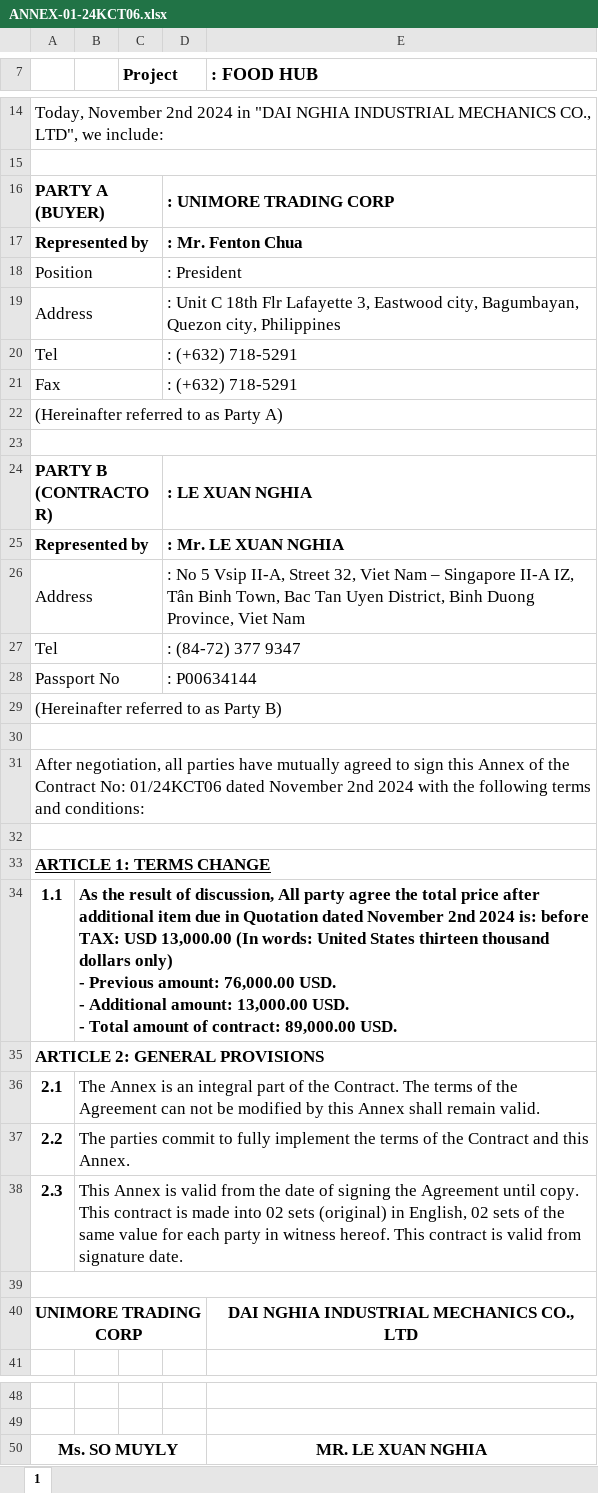
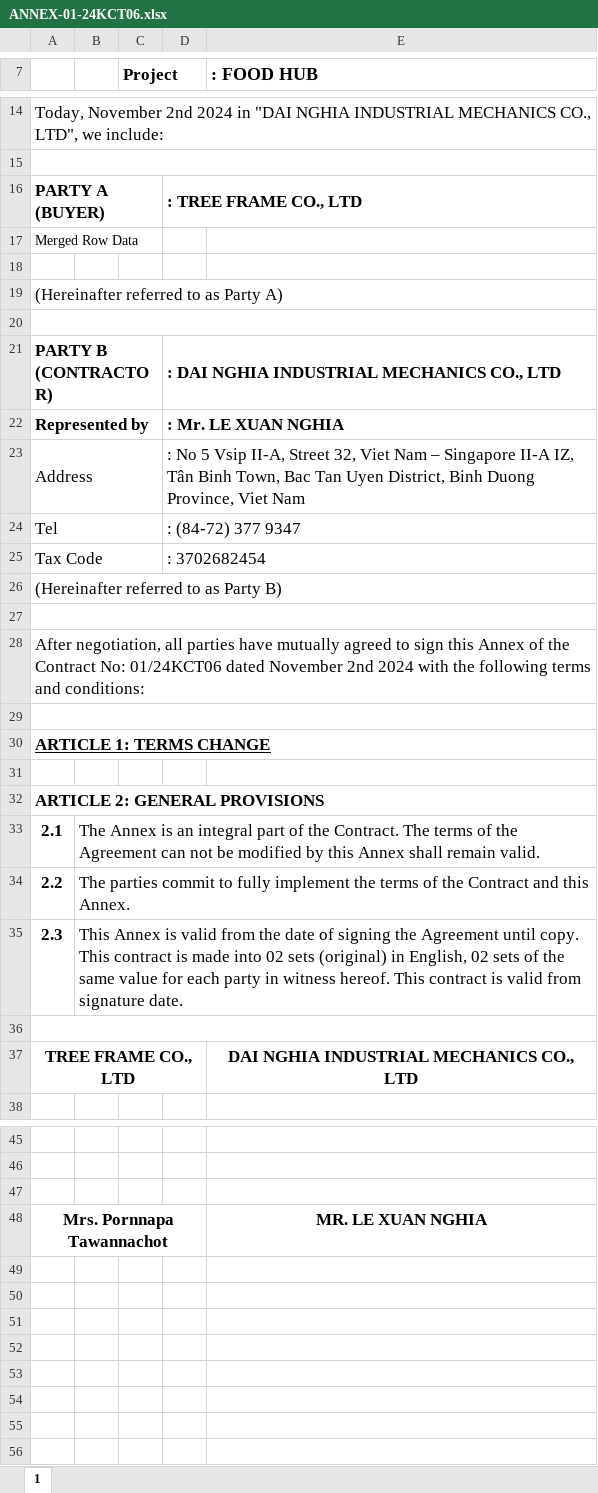
Before and after one commit to negiganaito/ie-2024, an Excel workbook: src/assets/ANNEX-01-24KCT06.xlsx, sheet 1, drawn as a sheet; only a part is shown, gaps mark what is left out; values as stored, in another font and other column widths than the file's, no borders; charts and pictures not drawn; removed rows and columns are numbered as before the commit, all else as after; ↵ is a line break in a cell; the diff names each change by its address in the sheet, - before the commit and + after, or states it on an @@ line.

```diff
--- a/src/assets/ANNEX-01-24KCT06.xlsx (sheet 1)
+++ b/src/assets/ANNEX-01-24KCT06.xlsx (sheet 1)
-D16: : UNIMORE TRADING CORP
+D16: : TREE FRAME CO., LTD
-row 17: Represented by |  |  | : Mr. Fenton Chua
-row 18: Position |  |  | : President
-row 19: Address |  |  | : Unit C 18th Flr Lafayette 3, Eastwood city, Bagumbayan, Quezon city, Philippines
-row 20: Tel |  |  | : (+632) 718-5291
+row 17: Merged Row Data
-row 18: Fax |  |  | : (+632) 718-5291
+row 18: (empty)
-A21:C21 merged
-D21:E21 merged
-D21: : LE XUAN NGHIA
+D21: : DAI NGHIA INDUSTRIAL MECHANICS CO., LTD
-row 28: Passport No |  |  | : P00634144
+row 25: Tax Code |  |  | : 3702682454
-row 31: 1.1 | As the result of discussion, All party agree the total price after additional item due in Quotation dated November 2nd 2024 is: before TAX: USD 13,000.00 (In words: United States thirteen thousand dollars only) ↵ - Previous amount: 76,000.00 USD. ↵ - Additional amount: 13,000.00 USD. ↵ - Total amount of contract: 89,000.00 USD.
+row 31: (empty)
-B34:E34 merged
-A37: UNIMORE TRADING CORP
+A37: TREE FRAME CO., LTD
+row 47: (empty)
-A48: Ms. SO MUYLY
+A48: Mrs. Pornnapa Tawannachot
```
Also changed, not shown: charts or pictures, src/assets/annex_1.xlsx, 5 other files.
